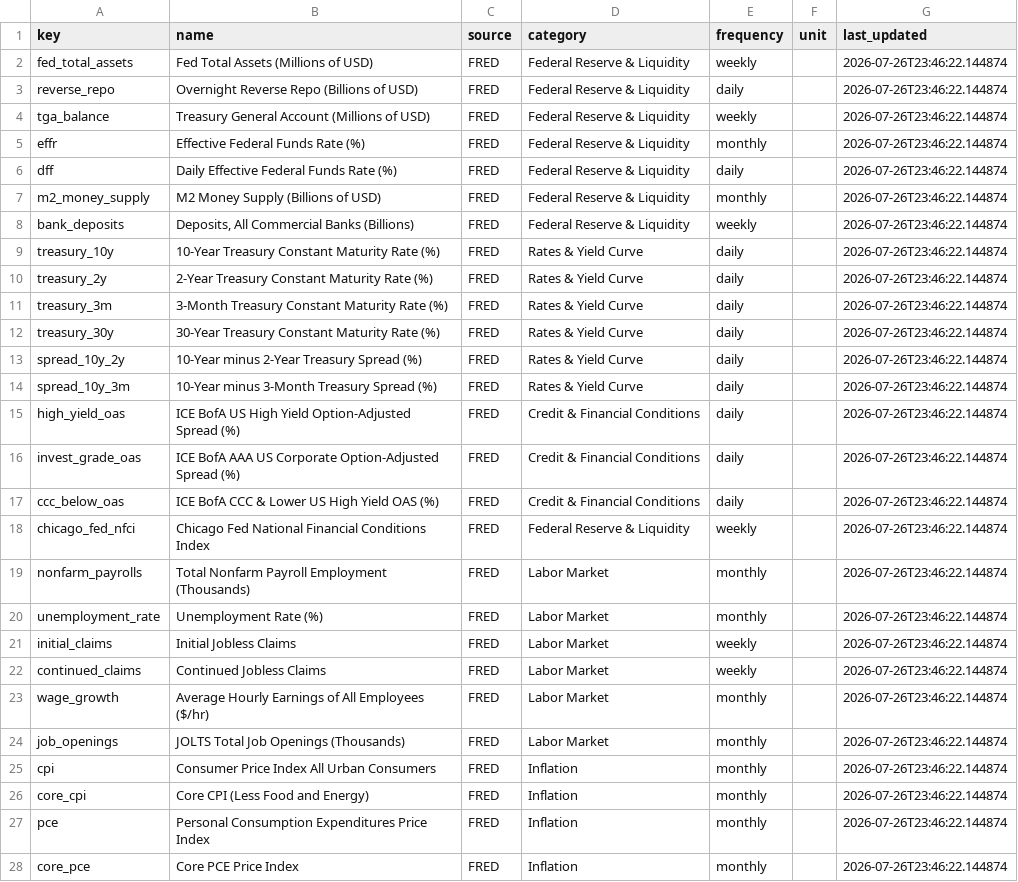
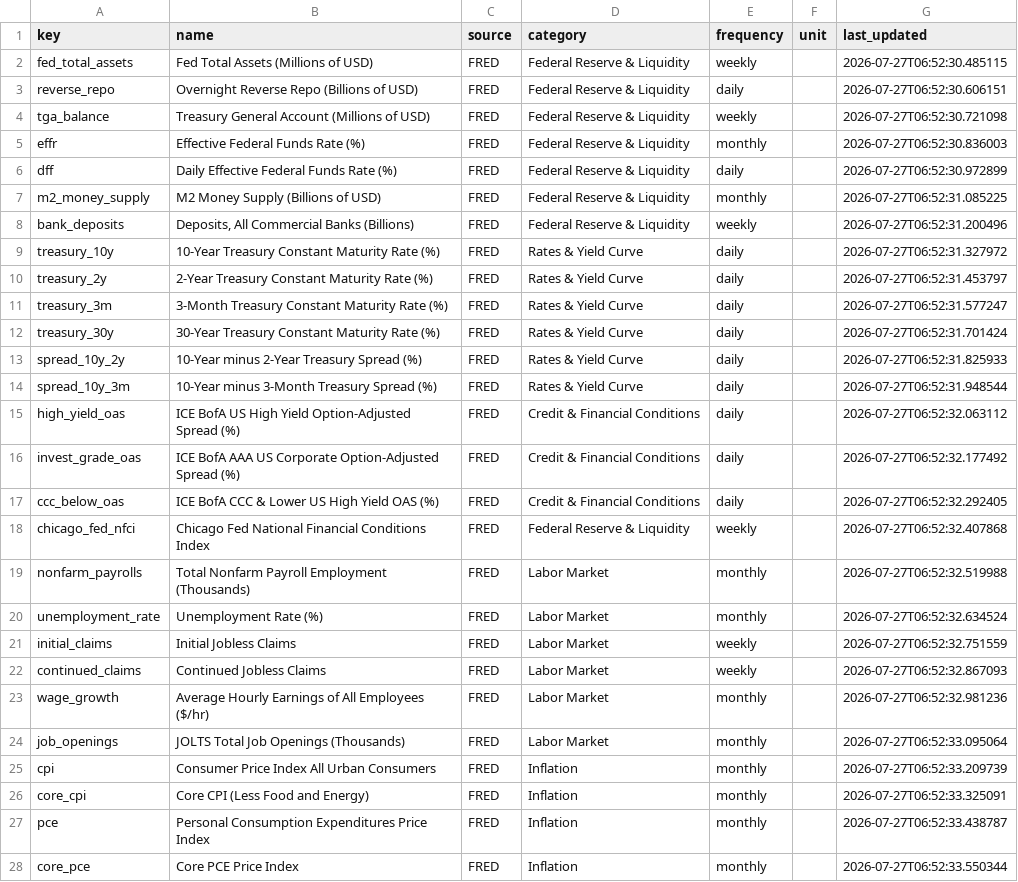
Before and after one commit to bronson113/macro_analysis, a CSV file: data/indicators.csv, drawn as a sheet; only a part is shown; the diff covers the shown part only; the diff names each change by its address in the sheet, - before the commit and + after, or states it on an @@ line.

```diff
--- a/data/indicators.csv
+++ b/data/indicators.csv
-G2 (last_updated): 2026-07-26T23:46:22.144874
+G2 (last_updated): 2026-07-27T06:52:30.485115
-G3 (last_updated): 2026-07-26T23:46:22.144874
+G3 (last_updated): 2026-07-27T06:52:30.606151
-G4 (last_updated): 2026-07-26T23:46:22.144874
+G4 (last_updated): 2026-07-27T06:52:30.721098
-G5 (last_updated): 2026-07-26T23:46:22.144874
+G5 (last_updated): 2026-07-27T06:52:30.836003
-G6 (last_updated): 2026-07-26T23:46:22.144874
+G6 (last_updated): 2026-07-27T06:52:30.972899
-G7 (last_updated): 2026-07-26T23:46:22.144874
+G7 (last_updated): 2026-07-27T06:52:31.085225
-G8 (last_updated): 2026-07-26T23:46:22.144874
+G8 (last_updated): 2026-07-27T06:52:31.200496
-G9 (last_updated): 2026-07-26T23:46:22.144874
+G9 (last_updated): 2026-07-27T06:52:31.327972
-G10 (last_updated): 2026-07-26T23:46:22.144874
+G10 (last_updated): 2026-07-27T06:52:31.453797
-G11 (last_updated): 2026-07-26T23:46:22.144874
+G11 (last_updated): 2026-07-27T06:52:31.577247
-G12 (last_updated): 2026-07-26T23:46:22.144874
+G12 (last_updated): 2026-07-27T06:52:31.701424
-G13 (last_updated): 2026-07-26T23:46:22.144874
+G13 (last_updated): 2026-07-27T06:52:31.825933
-G14 (last_updated): 2026-07-26T23:46:22.144874
+G14 (last_updated): 2026-07-27T06:52:31.948544
-G15 (last_updated): 2026-07-26T23:46:22.144874
+G15 (last_updated): 2026-07-27T06:52:32.063112
-G16 (last_updated): 2026-07-26T23:46:22.144874
+G16 (last_updated): 2026-07-27T06:52:32.177492
-G17 (last_updated): 2026-07-26T23:46:22.144874
+G17 (last_updated): 2026-07-27T06:52:32.292405
-G18 (last_updated): 2026-07-26T23:46:22.144874
+G18 (last_updated): 2026-07-27T06:52:32.407868
-G19 (last_updated): 2026-07-26T23:46:22.144874
+G19 (last_updated): 2026-07-27T06:52:32.519988
-G20 (last_updated): 2026-07-26T23:46:22.144874
+G20 (last_updated): 2026-07-27T06:52:32.634524
-G21 (last_updated): 2026-07-26T23:46:22.144874
+G21 (last_updated): 2026-07-27T06:52:32.751559
-G22 (last_updated): 2026-07-26T23:46:22.144874
+G22 (last_updated): 2026-07-27T06:52:32.867093
-G23 (last_updated): 2026-07-26T23:46:22.144874
+G23 (last_updated): 2026-07-27T06:52:32.981236
-G24 (last_updated): 2026-07-26T23:46:22.144874
+G24 (last_updated): 2026-07-27T06:52:33.095064
-G25 (last_updated): 2026-07-26T23:46:22.144874
+G25 (last_updated): 2026-07-27T06:52:33.209739
-G26 (last_updated): 2026-07-26T23:46:22.144874
+G26 (last_updated): 2026-07-27T06:52:33.325091
-G27 (last_updated): 2026-07-26T23:46:22.144874
+G27 (last_updated): 2026-07-27T06:52:33.438787
-G28 (last_updated): 2026-07-26T23:46:22.144874
+G28 (last_updated): 2026-07-27T06:52:33.550344
```
Also changed, not shown: 18 edited cells elsewhere in this file, data/daily_snapshots.csv, data/macro_news.csv, 9 other files.
